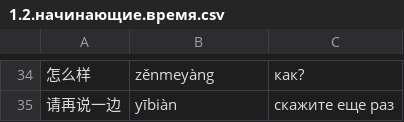
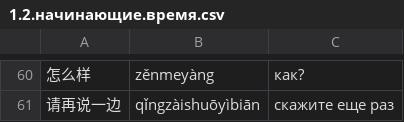
Before and after one commit to pee-kay/wordcards, a CSV file: csv/1.2.начинающие.время.csv, drawn as a sheet; only a part is shown, gaps mark what is left out; the diff covers the shown part only.

```diff
--- a/csv/1.2.начинающие.время.csv
+++ b/csv/1.2.начинающие.время.csv
@@ -34,2 +60,2 @@
 怎么样,zěnmeyàng,как?
-请再说一边,yībiàn,скажите еще раз
+请再说一边,qǐngzàishuōyìbiān,скажите еще раз
```
Also changed, not shown: 34 added rows, 8 removed rows, 17 moved rows and 1 edited cell elsewhere in this file, csv/0.ключи.csv, csv/1.0.начинающие.введение.csv, 4 other files.
